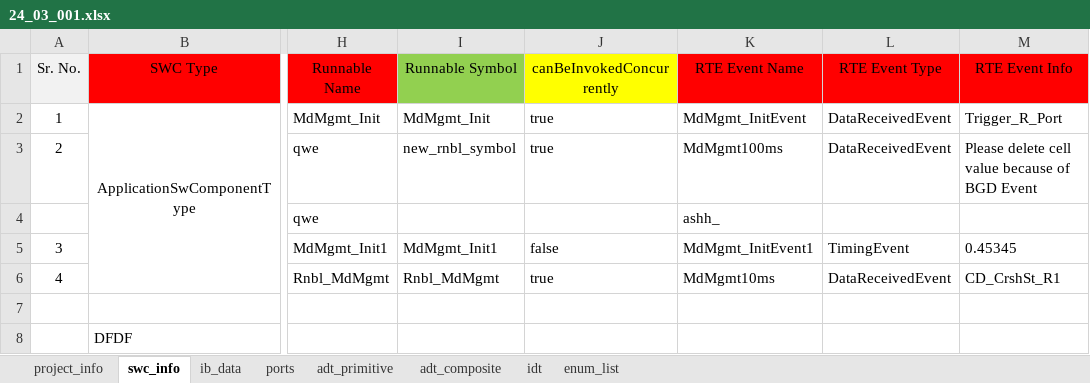
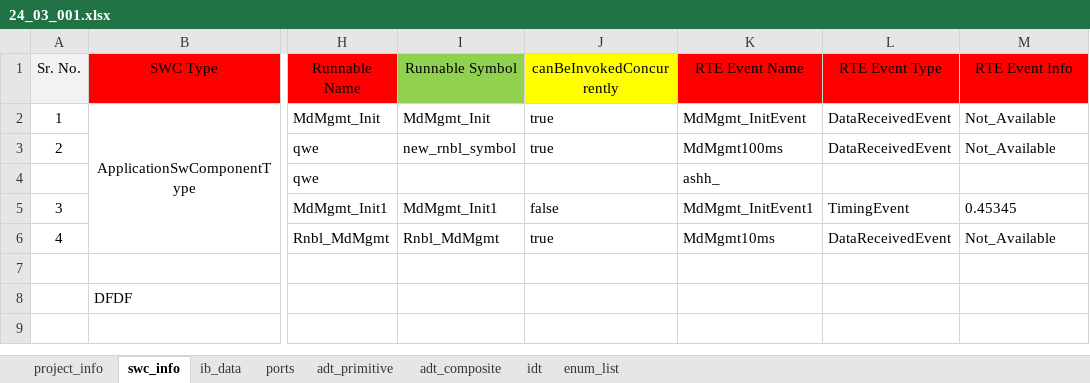
Before and after one commit to hss930284/COMBINED_AUTOMATION, an Excel workbook: Input_Excel/24_03_001.xlsx, sheet swc_info, drawn as a sheet; only a part is shown, gaps mark what is left out; values as stored, in another font and other column widths than the file's, no borders; conditional formats not drawn; the diff names each change by its address in the sheet, - before the commit and + after, or states it on an @@ line.

```diff
--- a/Input_Excel/24_03_001.xlsx (sheet swc_info)
+++ b/Input_Excel/24_03_001.xlsx (sheet swc_info)
-M2 (RTE Event Info): Trigger_R_Port
+M2 (RTE Event Info): Not_Available
-M3 (RTE Event Info): Please delete cell value because of BGD Event
+M3 (RTE Event Info): Not_Available
-M6 (RTE Event Info): CD_CrshSt_R1
+M6 (RTE Event Info): Not_Available
```
Also changed, not shown: sheet adt_primitive, Comparator_Reports/Excel_Comparator/24_03_001_validation_log.xlsx, Comparator_Reports/Excel_Comparator/24_03_002_validation_log.xlsx, 10 other files.
